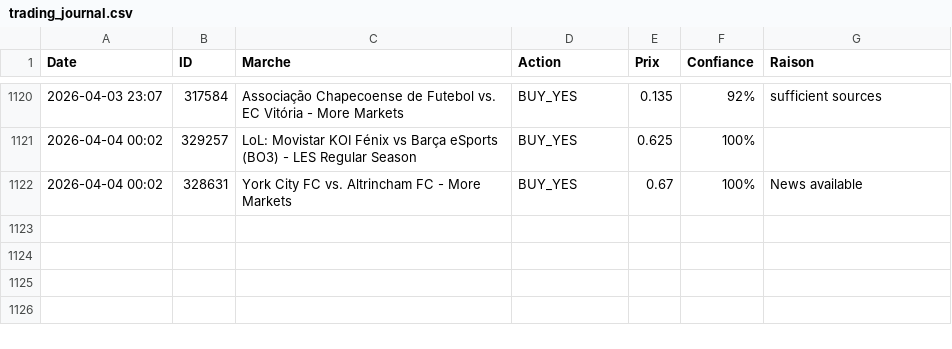
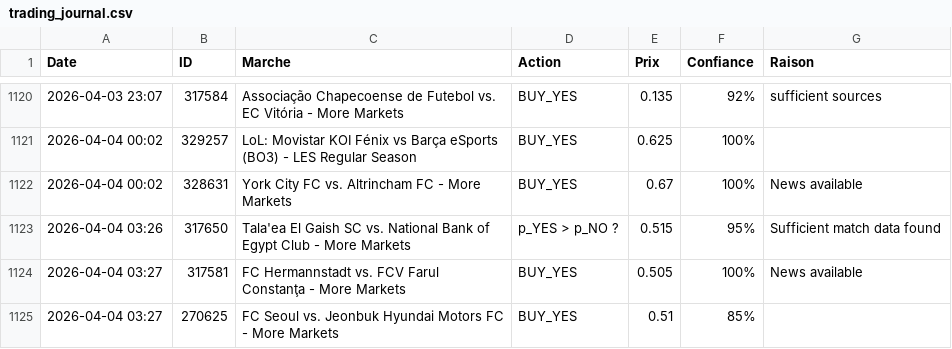
Before and after one commit to sentineloracle-lab/polymarket-scanner, a CSV file: trading_journal.csv, drawn as a sheet; only a part is shown, gaps mark what is left out; the diff names each change by its address in the sheet, - before the commit and + after, or states it on an @@ line.

Commit message:
Update trading journal [skip ci]

```diff
--- a/trading_journal.csv
+++ b/trading_journal.csv
+row 1123: 2026-04-04 03:26 | 317650 | Tala'ea El Gaish SC vs. National Bank of Egypt Club - More Markets | p_YES > p_NO ? | 0.515 | 95% | Sufficient match data found
+row 1124: 2026-04-04 03:27 | 317581 | FC Hermannstadt vs. FCV Farul Constanţa - More Markets | BUY_YES | 0.505 | 100% | News available
+row 1125: 2026-04-04 03:27 | 270625 | FC Seoul vs. Jeonbuk Hyundai Motors FC - More Markets | BUY_YES | 0.51 | 85%
```
